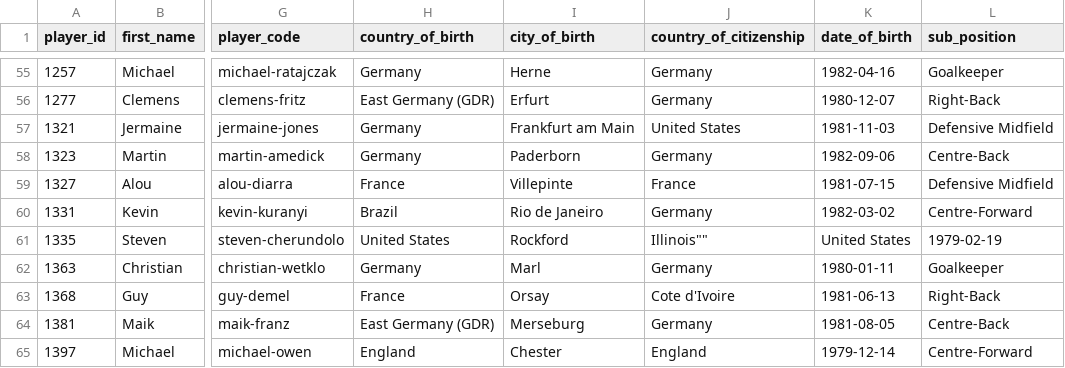
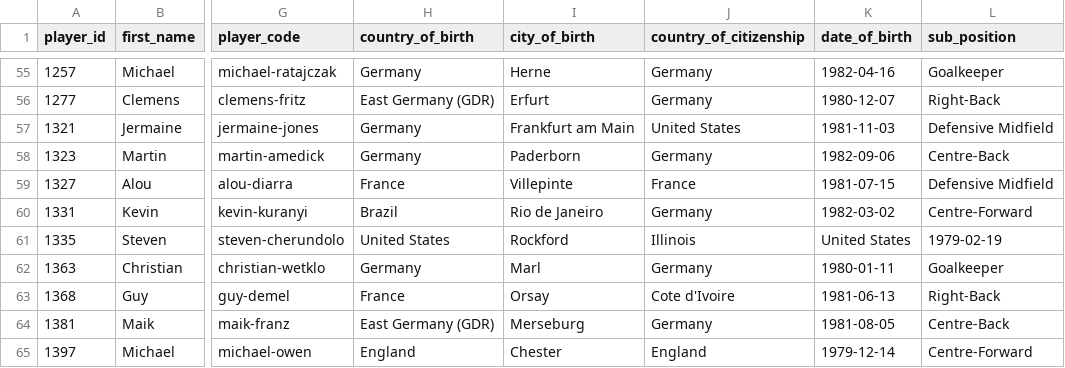
Before and after one commit to Gilmanalfathir/Semantik-Web-FP, a CSV file: players15.csv, drawn as a sheet; only a part is shown, gaps mark what is left out; the diff names each change by its address in the sheet, - before the commit and + after, or states it on an @@ line.

Commit message:
Update players15.csv

```diff
--- a/players15.csv
+++ b/players15.csv
-J61 (country_of_citizenship): Illinois""
+J61 (country_of_citizenship): Illinois
```
